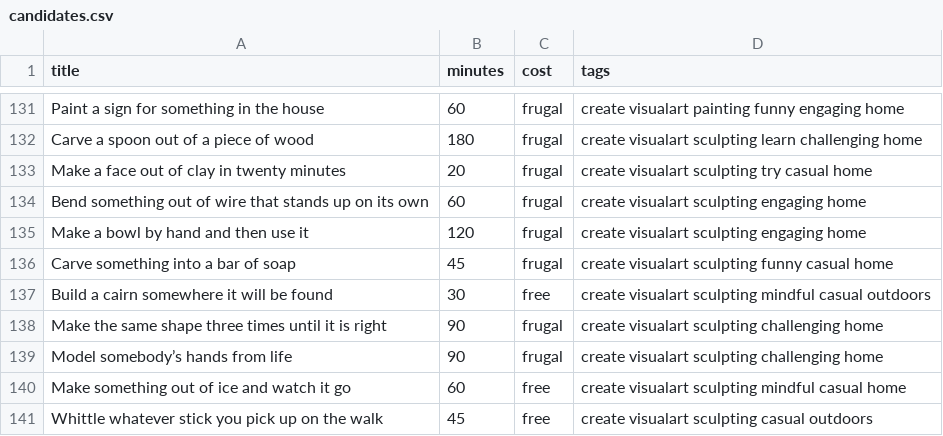
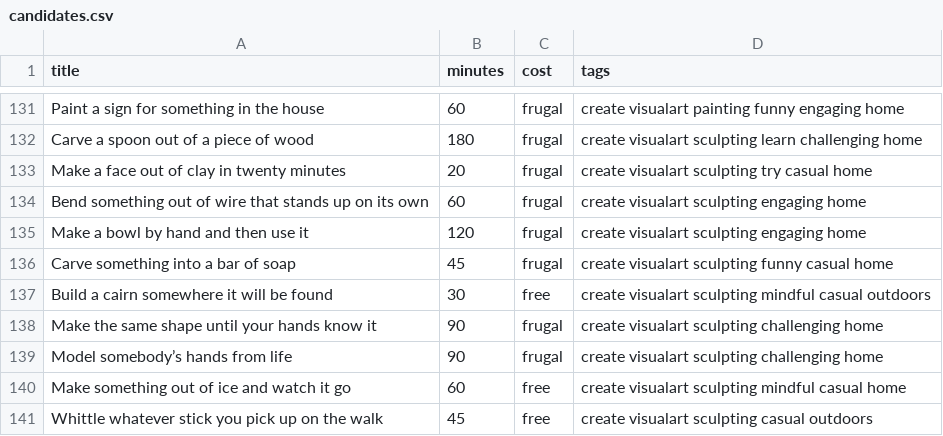
Before and after one commit to StarrySidekick/Activinator, a CSV file: packs/candidates.csv, drawn as a sheet; only a part is shown, gaps mark what is left out.

```diff
--- a/packs/candidates.csv
+++ b/packs/candidates.csv
@@ -137,3 +137,3 @@ Carve something into a bar of soap,45,frugal,create visualart sculpting funny ca
 Build a cairn somewhere it will be found,30,free,create visualart sculpting mindful casual outdoors
-Make the same shape three times until it is right,90,frugal,create visualart sculpting challenging home
+Make the same shape until your hands know it,90,frugal,create visualart sculpting challenging home
 Model somebody’s hands from life,90,frugal,create visualart sculpting challenging home
```
Also changed, not shown: packs/questions.csv, 14 other files.
